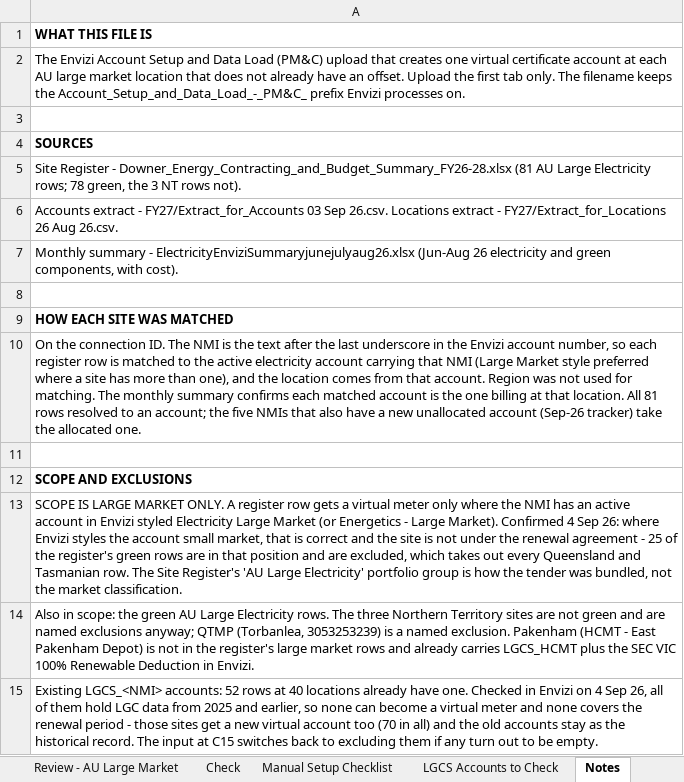
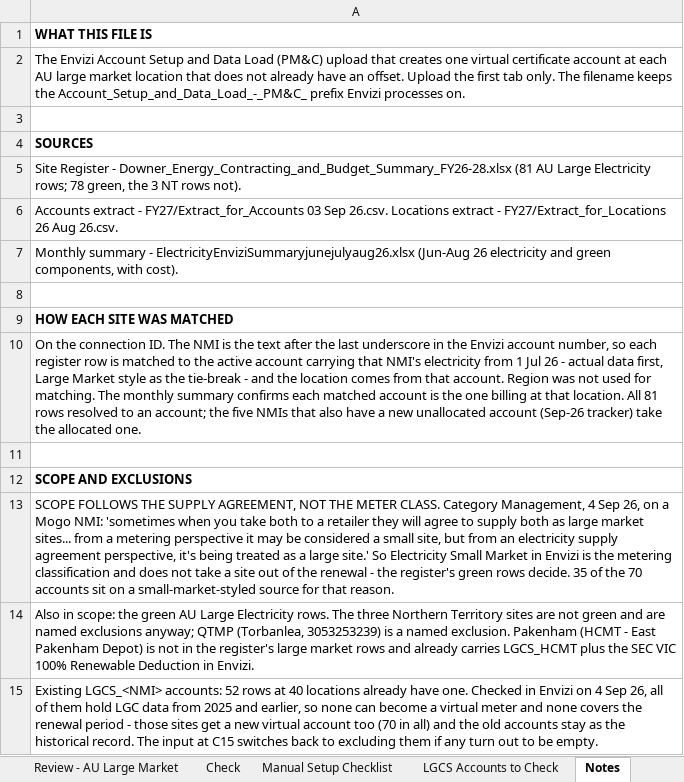
Before and after one commit to itschriswang/Monthly-Revenue-Uploads, an Excel workbook: Large Market Certificates/Account_Setup_and_Data_Load_-_PM&C_LMCERTSJUL26_Setup.xlsx, sheet Notes, drawn as a sheet; only a part is shown; values as stored, in another font and other column widths than the file's, no borders; the diff names each change by its address in the sheet, - before the commit and + after, or states it on an @@ line.

```diff
--- a/Large Market Certificates/Account_Setup_and_Data_Load_-_PM&C_LMCERTSJUL26_Setup.xlsx (sheet Notes)
+++ b/Large Market Certificates/Account_Setup_and_Data_Load_-_PM&C_LMCERTSJUL26_Setup.xlsx (sheet Notes)
-A10: …the active electricity account carrying that NMI (Large Market style preferred where a site has more than one), and the…
+A10: …the active account carrying that NMI's electricity from 1 Jul 26 - actual data first, Large Market style as the tie-break - and the…
-A13: SCOPE IS LARGE MARKET ONLY. A register row gets a virtual meter only where the NMI has an active account in Envizi styled Electricity Large Market (or Energetics - Large Market). Confirmed 4 Sep 26: where Envizi styles the account small market, that is correct and the site is not under the renewal agreement - 25 of the register's green rows are in that position and are excluded, which takes out every Queensland and Tasmanian row. The Site Register's 'AU Large Electricity' portfolio group is how the tender was bundled, not the market classification.
+A13: SCOPE FOLLOWS THE SUPPLY AGREEMENT, NOT THE METER CLASS. Category Management, 4 Sep 26, on a Mogo NMI: 'sometimes when you take both to a retailer they will agree to supply both as large market sites... from a metering perspective it may be considered a small site, but from an electricity supply agreement perspective, it's being treated as a large site.' So Electricity Small Market in Envizi is the metering classification and does not take a site out of the renewal - the register's green rows decide. 35 of the 70 accounts sit on a small-market-styled source for that reason.
```
Also changed, not shown: sheet Review - AU Large Market, sheet Manual Setup Checklist, 1 other file.
